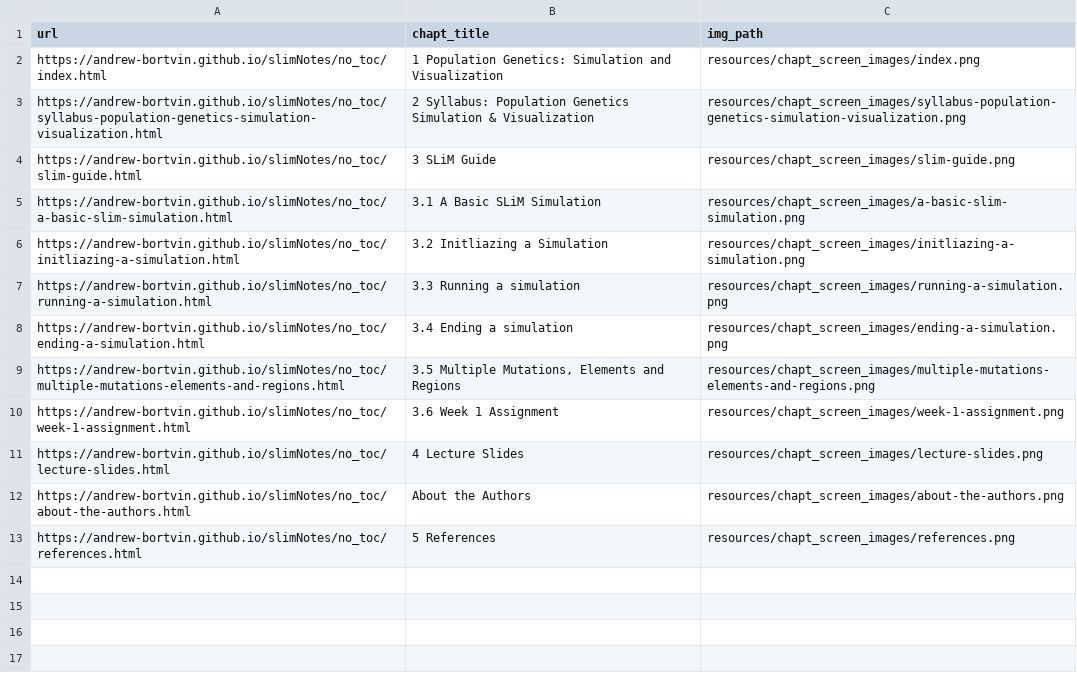
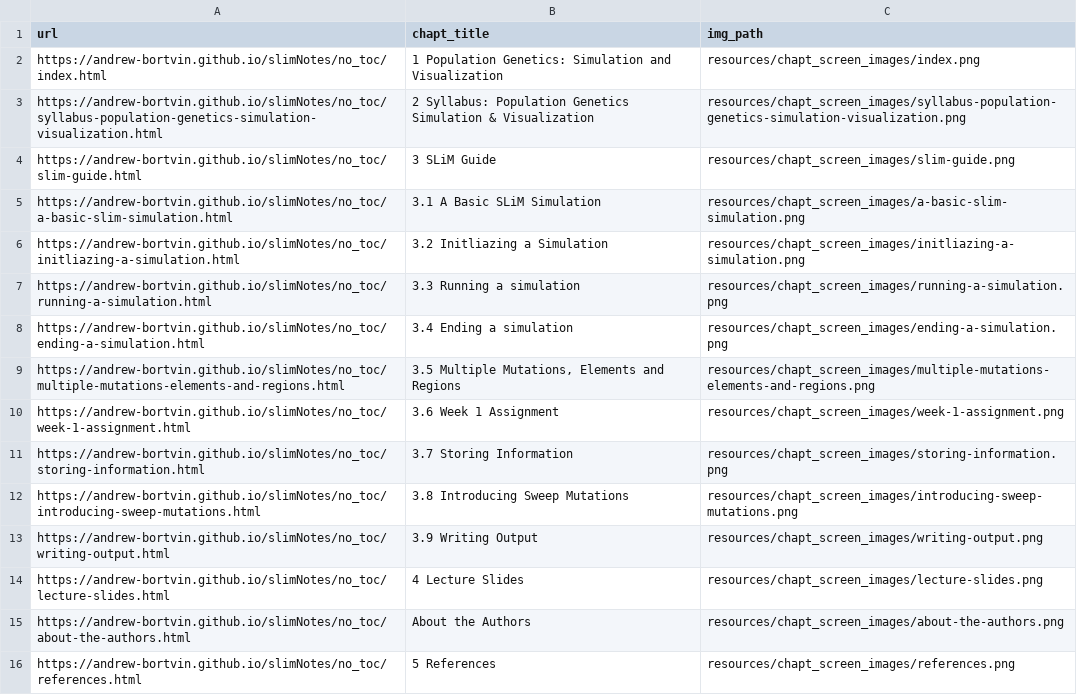
Before and after one commit to andrew-bortvin/slimNotes, a TSV file: resources/chapt_screen_images/chapter_urls.tsv, drawn as a sheet.

```diff
--- a/resources/chapt_screen_images/chapter_urls.tsv
+++ b/resources/chapt_screen_images/chapter_urls.tsv
@@ -10,2 +10,5 @@ https://andrew-bortvin.github.io/slimNotes/no_toc/multiple-mutations-elements-an
 https://andrew-bortvin.github.io/slimNotes/no_toc/week-1-assignment.html	3.6 Week 1 Assignment	resources/chapt_screen_images/week-1-assignment.png
+https://andrew-bortvin.github.io/slimNotes/no_toc/storing-information.html	3.7 Storing Information	resources/chapt_screen_images/storing-information.png
+https://andrew-bortvin.github.io/slimNotes/no_toc/introducing-sweep-mutations.html	3.8 Introducing Sweep Mutations	resources/chapt_screen_images/introducing-sweep-mutations.png
+https://andrew-bortvin.github.io/slimNotes/no_toc/writing-output.html	3.9 Writing Output	resources/chapt_screen_images/writing-output.png
 https://andrew-bortvin.github.io/slimNotes/no_toc/lecture-slides.html	4 Lecture Slides	resources/chapt_screen_images/lecture-slides.png
```
Also changed, not shown: 28 other files.
